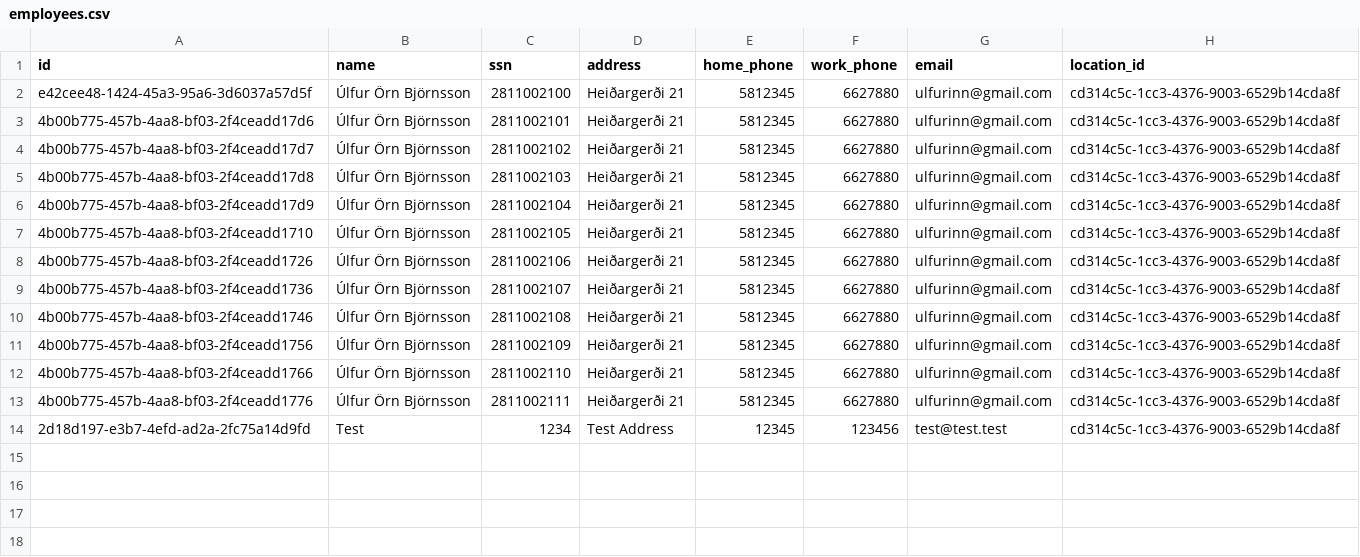
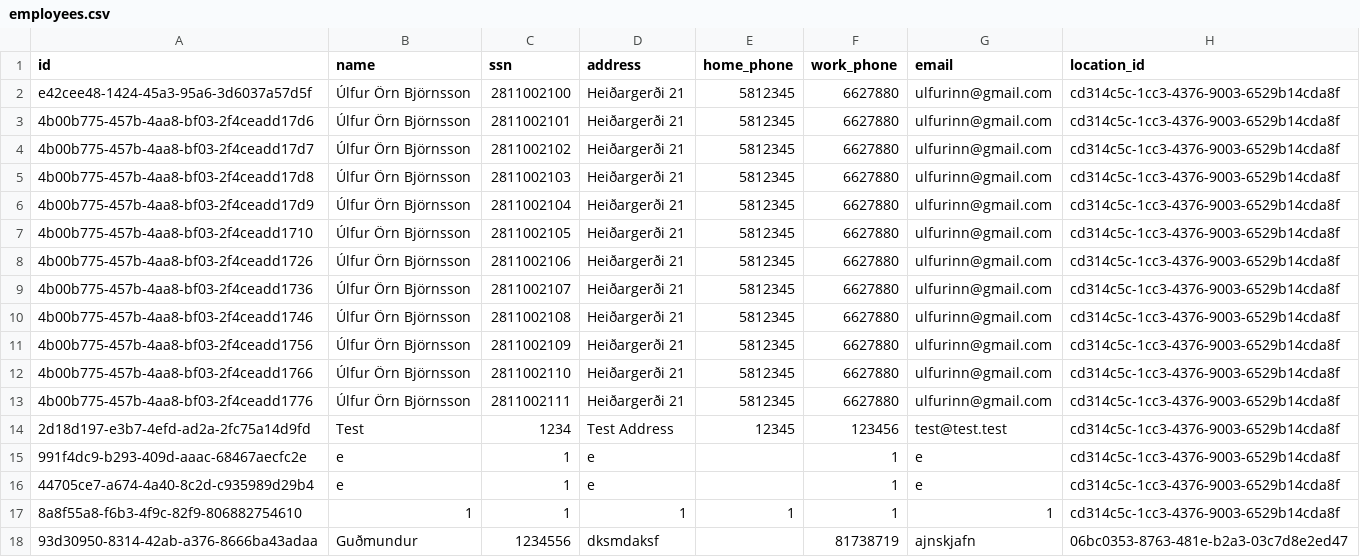
Before and after one commit to UlfurOrn/H38, a CSV file: src/database/data/employees.csv, drawn as a sheet.

```diff
--- a/src/database/data/employees.csv
+++ b/src/database/data/employees.csv
@@ -14 +14,5 @@ e42cee48-1424-45a3-95a6-3d6037a57d5f,Úlfur Örn Björnsson,2811002100,Heiðarge
 2d18d197-e3b7-4efd-ad2a-2fc75a14d9fd,Test,1234,Test Address,12345,123456,test@test.test,cd314c5c-1cc3-4376-9003-6529b14cda8f
+991f4dc9-b293-409d-aaac-68467aecfc2e,e,1,e,,1,e,cd314c5c-1cc3-4376-9003-6529b14cda8f
+44705ce7-a674-4a40-8c2d-c935989d29b4,e,1,e,,1,e,cd314c5c-1cc3-4376-9003-6529b14cda8f
+8a8f55a8-f6b3-4f9c-82f9-806882754610,1,1,1,1,1,1,cd314c5c-1cc3-4376-9003-6529b14cda8f
+93d30950-8314-42ab-a376-8666ba43adaa,Guðmundur,1234556,dksmdaksf,,81738719,ajnskjafn,06bc0353-8763-481e-b2a3-03c7d8e2ed47
```
Also changed, not shown: 6 other files.
